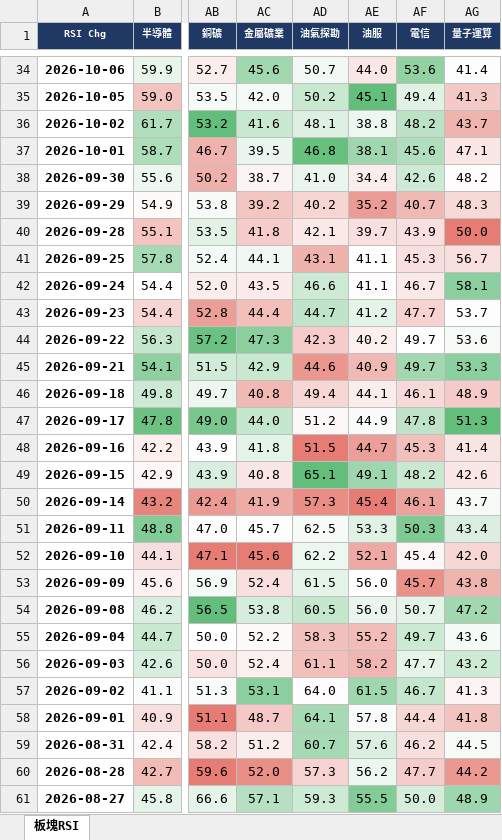
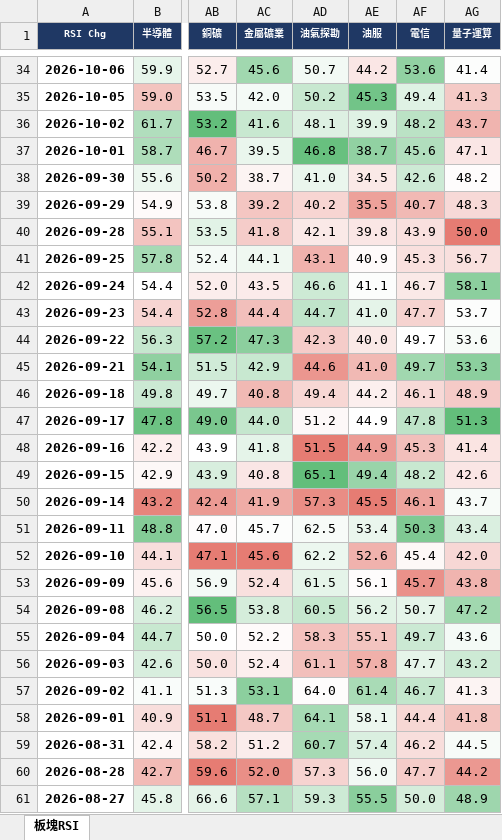
Before and after one commit to docsonearth-gif/us-stock-tracker, an Excel workbook: 板塊RSI_熱圖_美股.xlsx, sheet 板塊RSI, drawn as a sheet; only a part is shown, gaps mark what is left out; values as stored, in another font and other column widths than the file's, no borders; the diff covers the shown part only; the diff names each change by its address in the sheet, - before the commit and + after, or states it on an @@ line.

```diff
--- a/板塊RSI_熱圖_美股.xlsx (sheet 板塊RSI)
+++ b/板塊RSI_熱圖_美股.xlsx (sheet 板塊RSI)
-AE34 (油服): 44.0
+AE34 (油服): 44.2
-AE35 (油服): 45.1
+AE35 (油服): 45.3
-AE36 (油服): 38.8
+AE36 (油服): 39.9
-AE37 (油服): 38.1
+AE37 (油服): 38.7
-AE38 (油服): 34.4
+AE38 (油服): 34.5
-AE39 (油服): 35.2
+AE39 (油服): 35.5
-AE40 (油服): 39.7
+AE40 (油服): 39.8
-AE41 (油服): 41.1
+AE41 (油服): 40.9
-AE41 fill: none
+AE41 fill: #FEFAFA
-AE43 (油服): 41.2
+AE43 (油服): 41.0
-AE44 (油服): 40.2
+AE44 (油服): 40.0
-AE45 (油服): 40.9
+AE45 (油服): 41.0
-AE46 (油服): 44.1
+AE46 (油服): 44.2
-AE47 fill: #F9FCFA
+AE47 fill: none
-AE48 (油服): 44.7
+AE48 (油服): 44.9
-AE49 (油服): 49.1
+AE49 (油服): 49.4
-AE50 (油服): 45.4
+AE50 (油服): 45.5
-AE51 (油服): 53.3
+AE51 (油服): 53.4
-AE52 (油服): 52.1
+AE52 (油服): 52.6
-AE53 (油服): 56.0
+AE53 (油服): 56.1
-AE53 fill: none
+AE53 fill: #FEFCFC
-AE54 (油服): 56.0
+AE54 (油服): 56.2
-AE55 (油服): 55.2
+AE55 (油服): 55.1
-AE56 (油服): 58.2
+AE56 (油服): 57.8
-AE57 (油服): 61.5
+AE57 (油服): 61.4
-AE58 (油服): 57.8
+AE58 (油服): 58.1
-AE59 (油服): 57.6
+AE59 (油服): 57.4
-AE60 (油服): 56.2
+AE60 (油服): 56.0
```
Also changed, not shown: 27 edited cells and cell formats elsewhere in this sheet, ETF強度_美股.xlsx, Market_Monitor_美股.xlsx, 15 other files.
